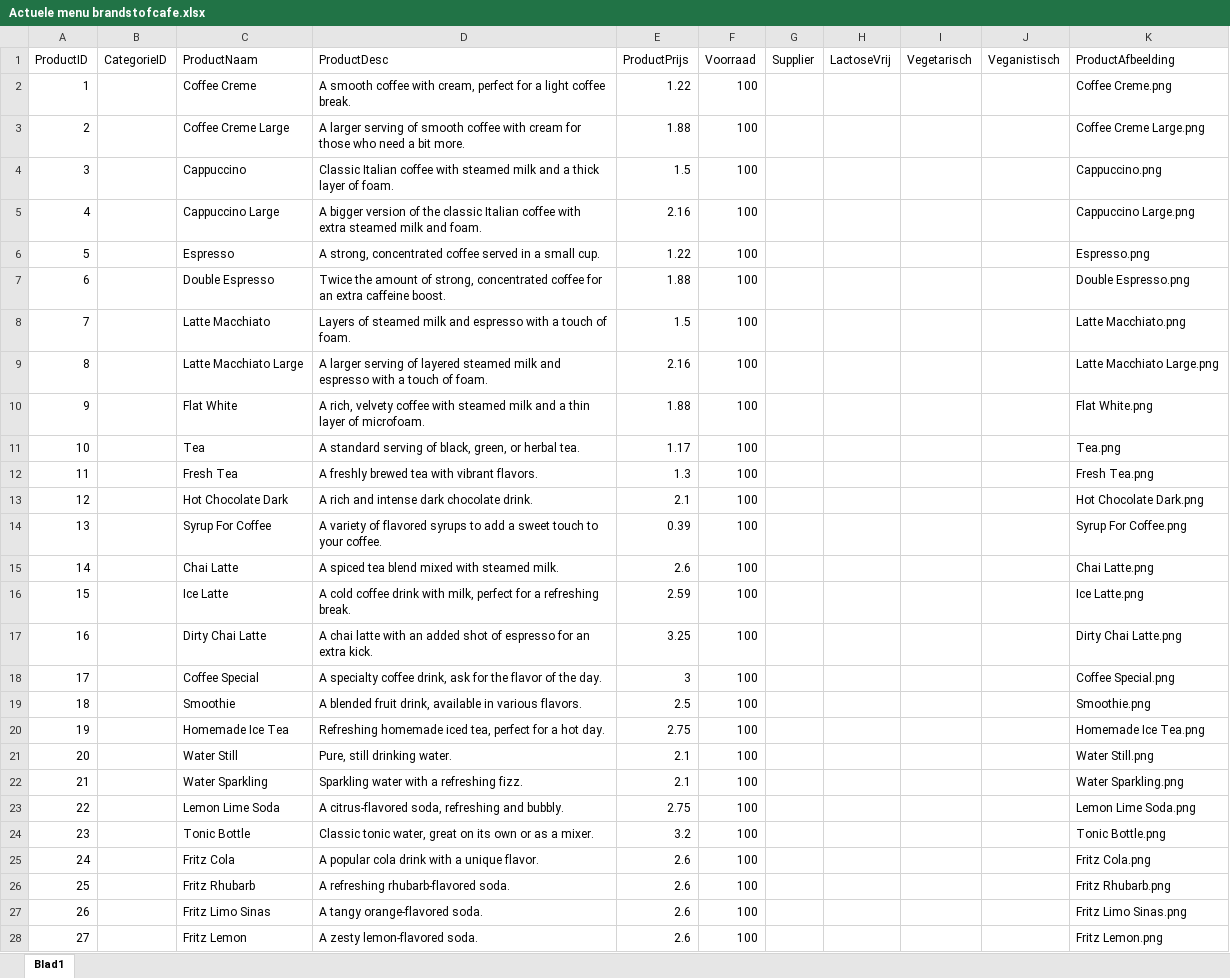
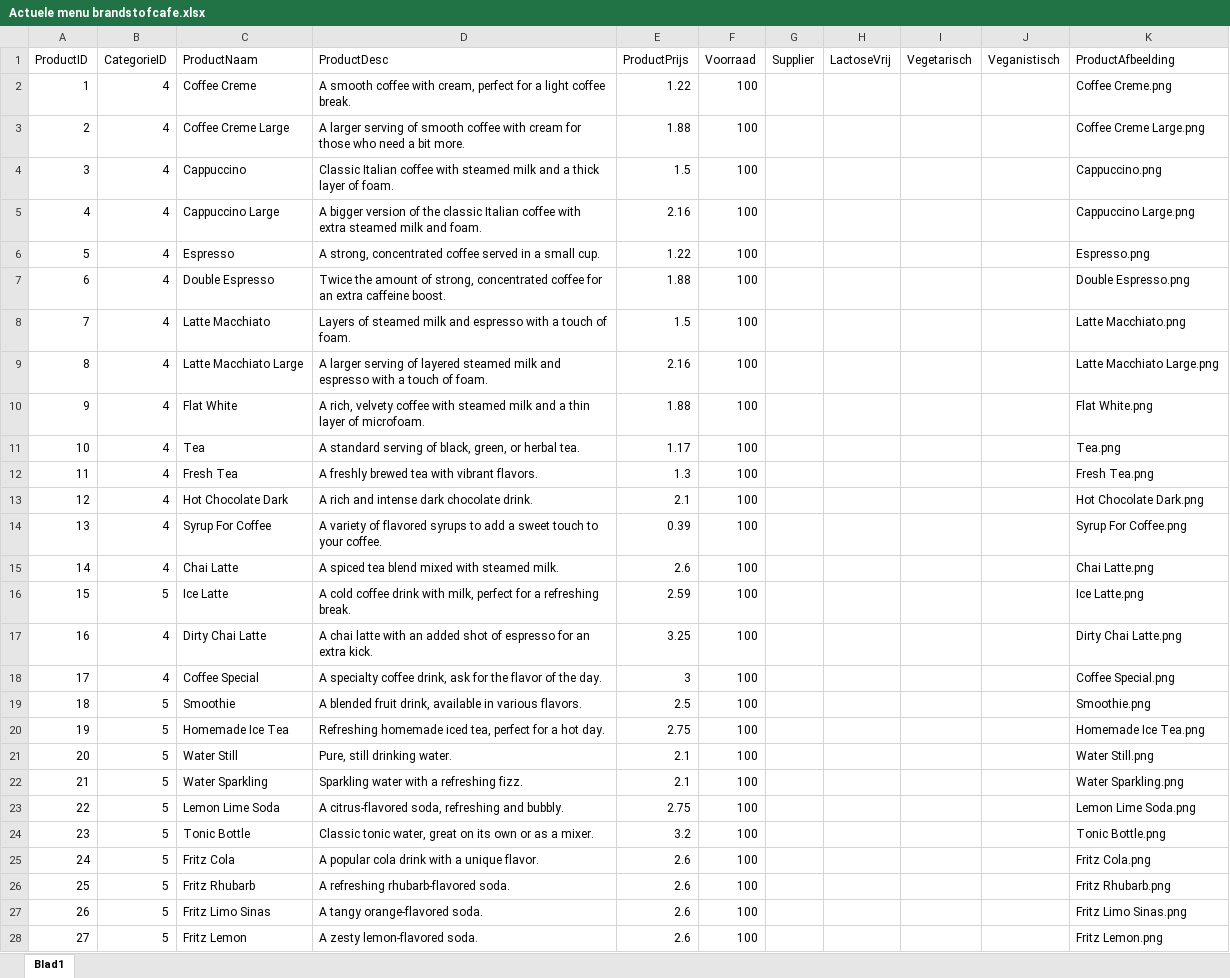
Before and after one commit to NHLStenden/project-webdeployment-2324-groep-11, an Excel workbook: Actuele menu brandstofcafe.xlsx, sheet Blad1, drawn as a sheet; only a part is shown; values as stored, in another font and other column widths than the file's, no borders; the diff covers the shown part only; the diff names each change by its address in the sheet, - before the commit and + after, or states it on an @@ line.

```diff
--- a/Actuele menu brandstofcafe.xlsx (sheet Blad1)
+++ b/Actuele menu brandstofcafe.xlsx (sheet Blad1)
-B2:B15 (CategorieID): (empty)
+B2:B15 (CategorieID): 4
-B16 (CategorieID): (empty)
+B16 (CategorieID): 5
-B17:B18 (CategorieID): (empty)
+B17:B18 (CategorieID): 4
-B19:B28 (CategorieID): (empty)
+B19:B28 (CategorieID): 5
```
Also changed, not shown: 9 added rows, 9 removed rows and 21 edited cells elsewhere in this sheet, 23 other files.
